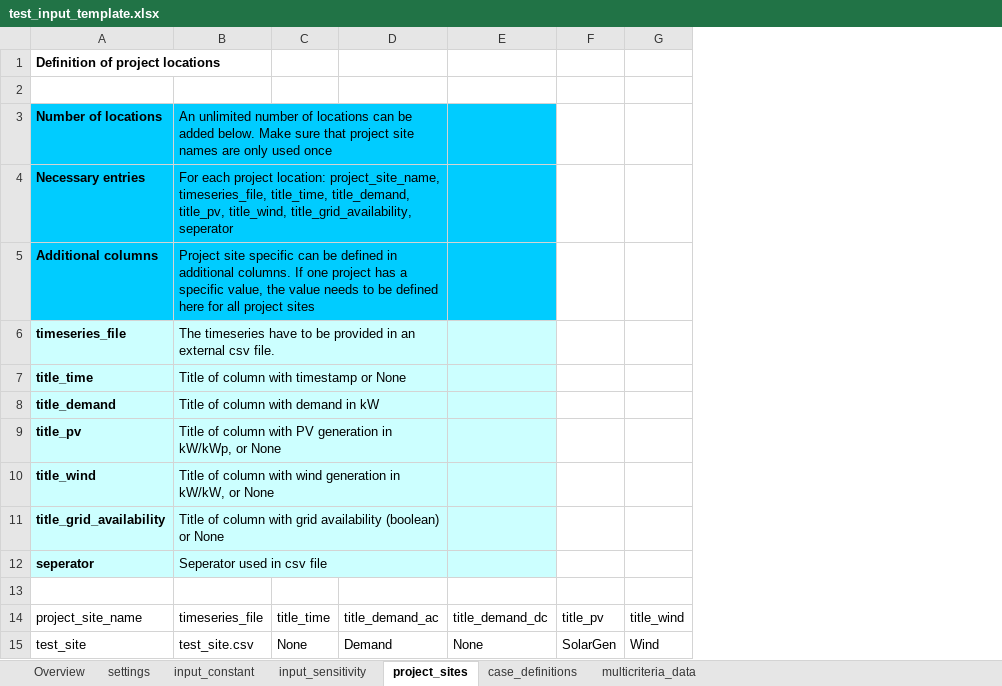
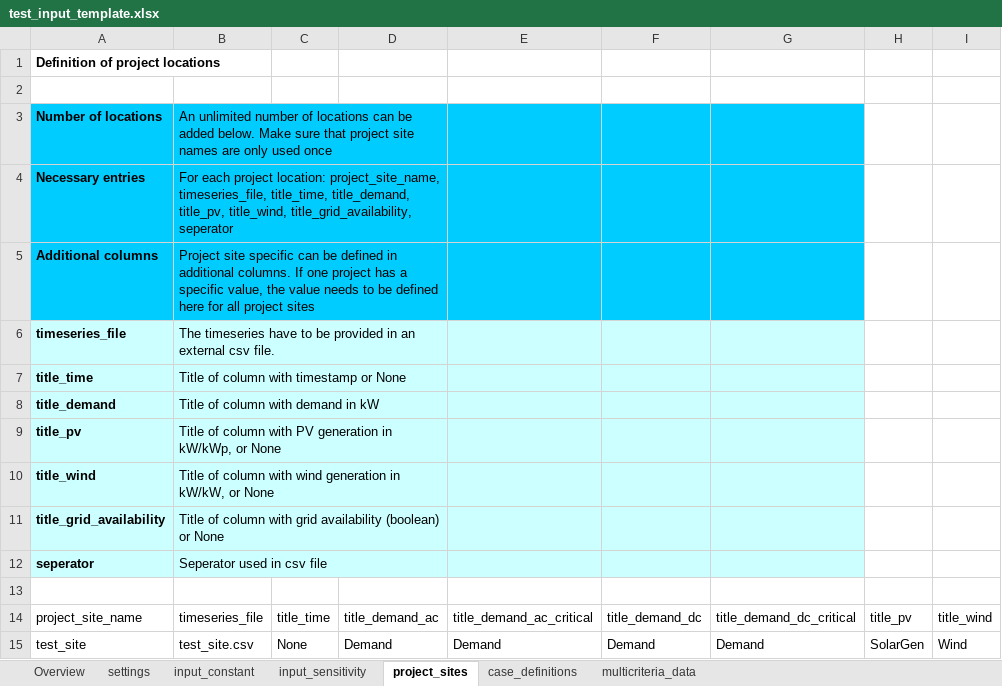
Before and after one commit to rl-institut/offgridders, an Excel workbook: inputs/test_input_template.xlsx, sheet project_sites, drawn as a sheet; only a part is shown; values as stored, in another font and other column widths than the file's, no borders; addresses are those after the commit; the diff names each change by its address in the sheet, - before the commit and + after, or states it on an @@ line.

Commit message:
Add "demand_ac_non_critical","demand_ac_critical", "demand_dc_non_critical",	"demand_dc_critical" to the excel input file

```diff
--- a/inputs/test_input_template.xlsx (sheet project_sites)
+++ b/inputs/test_input_template.xlsx (sheet project_sites)
+column E, rows 14-15: title_demand_ac_critical | Demand
+column G, rows 14-15: title_demand_dc_critical | Demand
-F15: None
+F15: Demand
```
Also changed, not shown: sheet multicriteria_data.
